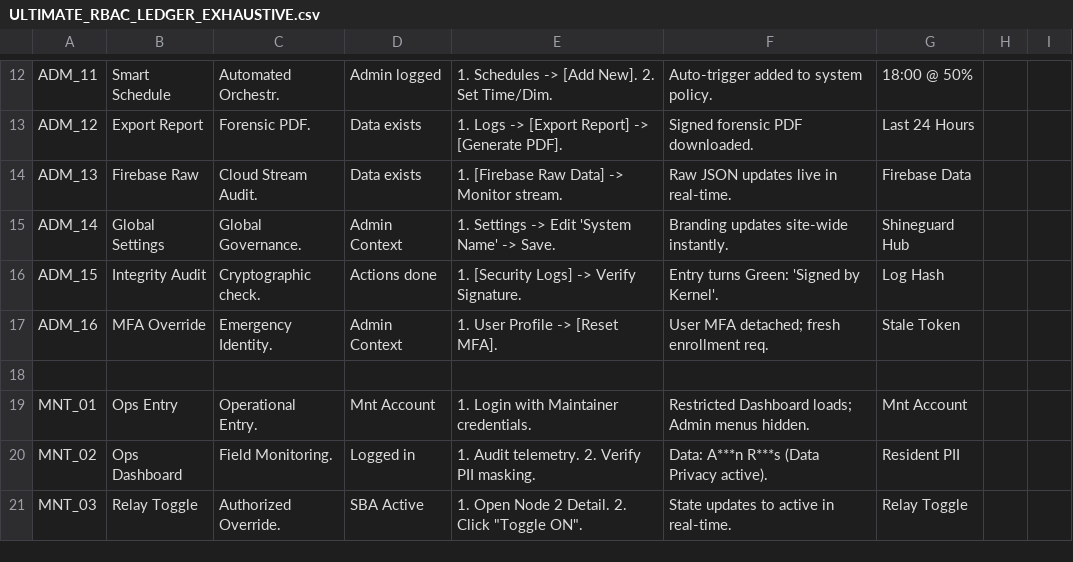
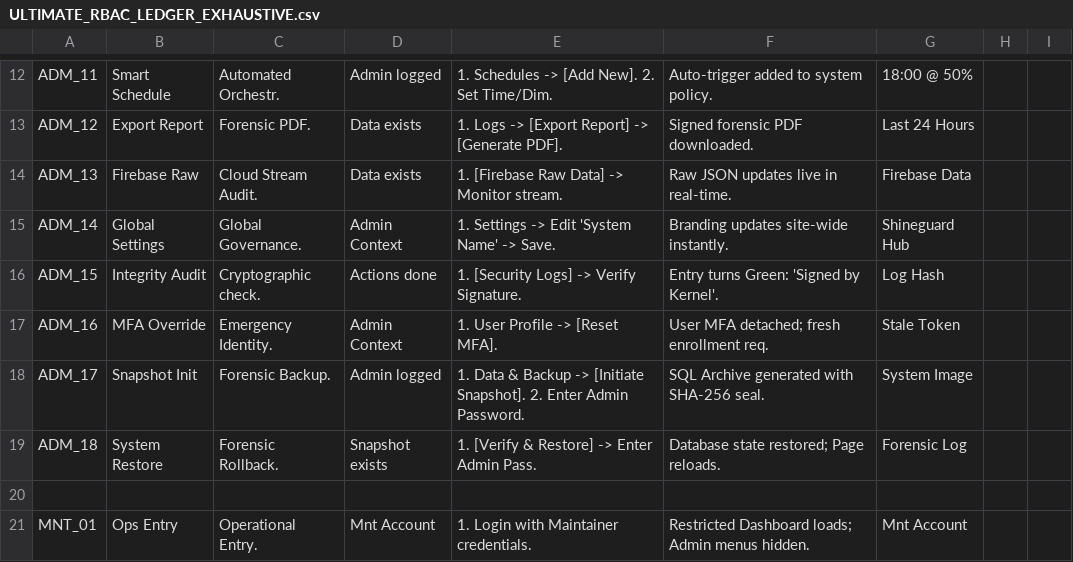
Before and after one commit to Artlein/ShineGuard, a CSV file: FINAL_DOCS/ULTIMATE_RBAC_LEDGER_EXHAUSTIVE.csv, drawn as a sheet; only a part is shown, gaps mark what is left out; the shorter side is filled out with more unchanged rows.

Commit message:
[SEC-HARDENING] Transitioned FAR auth from MFA to password and updated documentation

```diff
--- a/FINAL_DOCS/ULTIMATE_RBAC_LEDGER_EXHAUSTIVE.csv
+++ b/FINAL_DOCS/ULTIMATE_RBAC_LEDGER_EXHAUSTIVE.csv
@@ -17,2 +17,4 @@ ADM_15,Integrity Audit,Cryptographic check.,Actions done,1. [Security Logs] -> V
 ADM_16,MFA Override,Emergency Identity.,Admin Context,1. User Profile -> [Reset MFA].,User MFA detached; fresh enrollment req.,Stale Token,,
+ADM_17,Snapshot Init,Forensic Backup.,Admin logged,"1. Data & Backup -> [Initiate Snapshot]. 2. Enter Admin Password.",SQL Archive generated with SHA-256 seal.,System Image,,
+ADM_18,System Restore,Forensic Rollback.,Snapshot exists,"1. [Verify & Restore] -> Enter Admin Pass.",Database state restored; Page reloads.,Forensic Log,,
 
```
Also changed, not shown: 7 other files.
